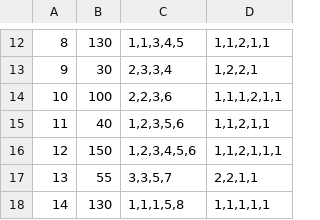
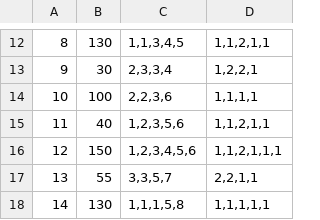
Before and after one commit to PenguinPistol/Dispose_Break, a CSV file: Dispose Break/Assets/Resources/Data/OneWayChallenge.csv, drawn as a sheet; only a part is shown, gaps mark what is left out; the diff names each change by its address in the sheet, - before the commit and + after, or states it on an @@ line.

Commit message:
원웨이 데이터 수정
원웨이 챌린지 데이터 테이블 수정

```diff
--- a/Dispose Break/Assets/Resources/Data/OneWayChallenge.csv
+++ b/Dispose Break/Assets/Resources/Data/OneWayChallenge.csv
-D14: 1,1,1,2,1,1
+D14: 1,1,1,1
```
